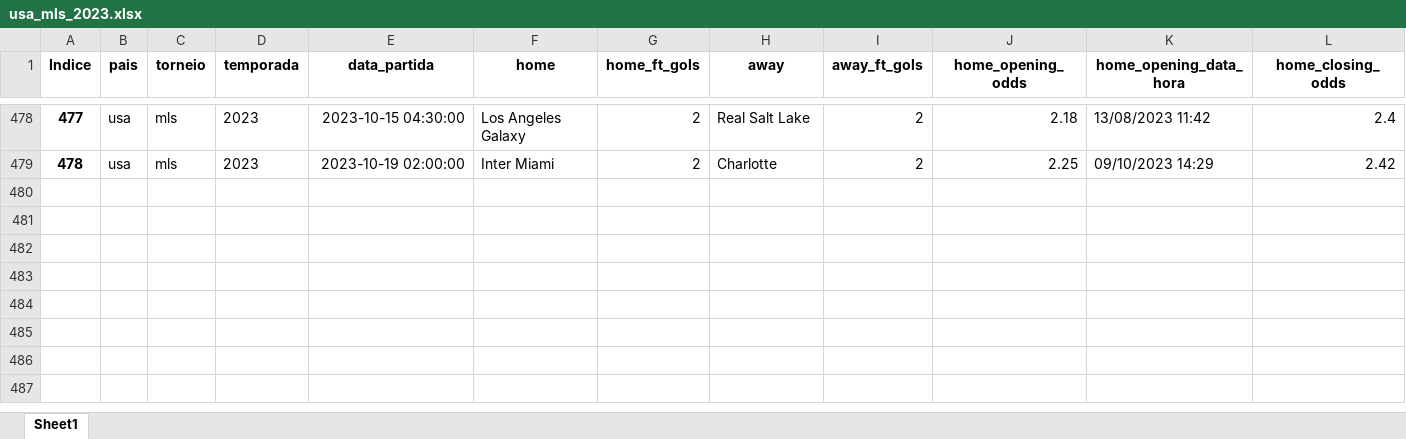
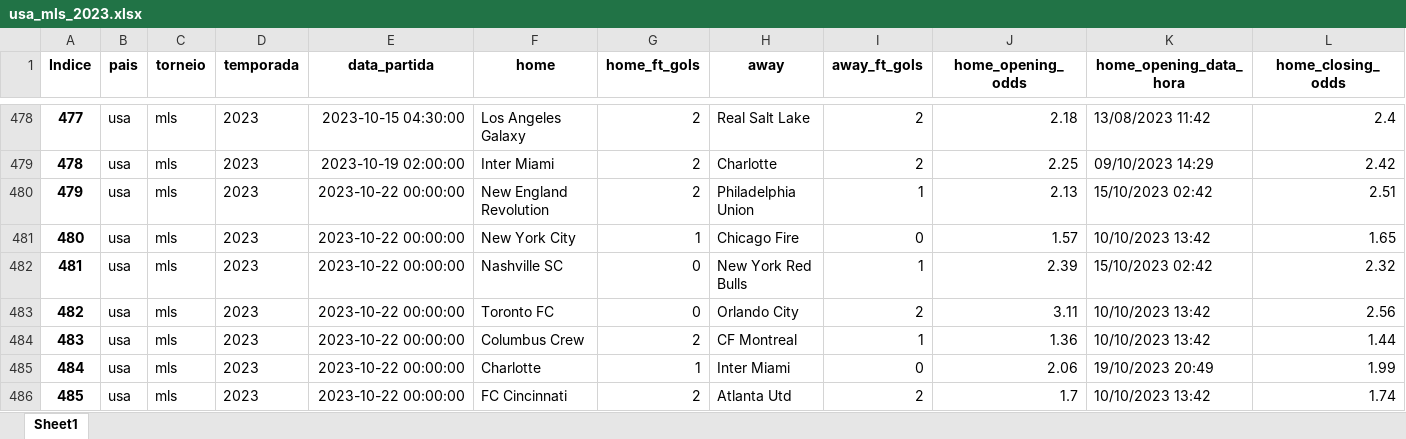
Before and after one commit to tarciziojrdf/poco, an Excel workbook: 2023/usa_mls_2023.xlsx, sheet Sheet1, drawn as a sheet; only a part is shown, gaps mark what is left out; values as stored, in another font and other column widths than the file's, no borders; rows hold the shown columns only; the diff covers the shown part only; the diff names each change by its address in the sheet, - before the commit and + after, or states it on an @@ line.

```diff
--- a/2023/usa_mls_2023.xlsx (sheet Sheet1)
+++ b/2023/usa_mls_2023.xlsx (sheet Sheet1)
+row 480: 479 | usa | mls | 2023 | 2023-10-22 00:00:00 | New England Revolution | 2 | Philadelphia Union | 1 | 2.13 | 15/10/2023 02:42 | 2.51
+row 481: 480 | usa | mls | 2023 | 2023-10-22 00:00:00 | New York City | 1 | Chicago Fire | 0 | 1.57 | 10/10/2023 13:42 | 1.65
+row 482: 481 | usa | mls | 2023 | 2023-10-22 00:00:00 | Nashville SC | 0 | New York Red Bulls | 1 | 2.39 | 15/10/2023 02:42 | 2.32
+row 483: 482 | usa | mls | 2023 | 2023-10-22 00:00:00 | Toronto FC | 0 | Orlando City | 2 | 3.11 | 10/10/2023 13:42 | 2.56
+row 484: 483 | usa | mls | 2023 | 2023-10-22 00:00:00 | Columbus Crew | 2 | CF Montreal | 1 | 1.36 | 10/10/2023 13:42 | 1.44
+row 485: 484 | usa | mls | 2023 | 2023-10-22 00:00:00 | Charlotte | 1 | Inter Miami | 0 | 2.06 | 19/10/2023 20:49 | 1.99
+row 486: 485 | usa | mls | 2023 | 2023-10-22 00:00:00 | FC Cincinnati | 2 | Atlanta Utd | 2 | 1.7 | 10/10/2023 13:42 | 1.74
```
Also changed, not shown: 7 added rows, 127 moved rows and row numbers in column A elsewhere in this sheet, 2023/england_league-one_2023-2024.xlsx, 2023/india_isl_2023-2024.xlsx, 2 other files.
